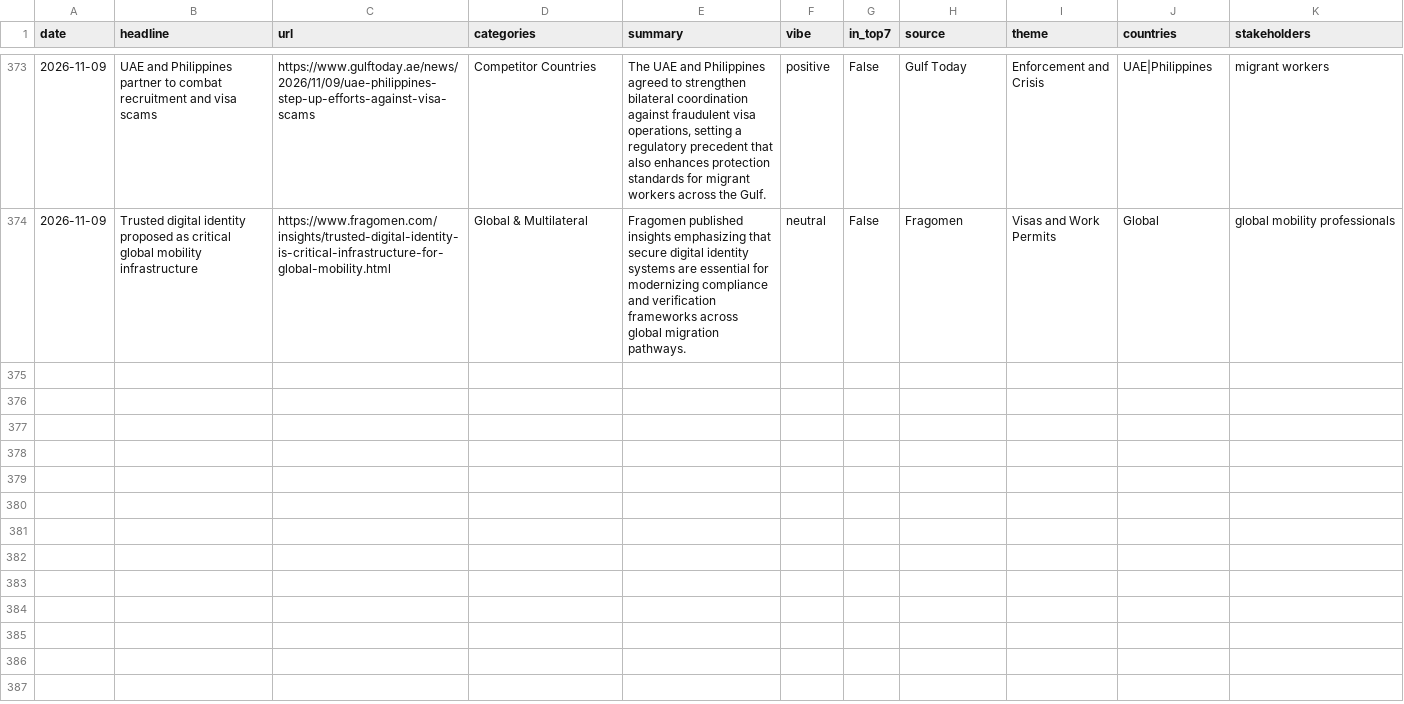
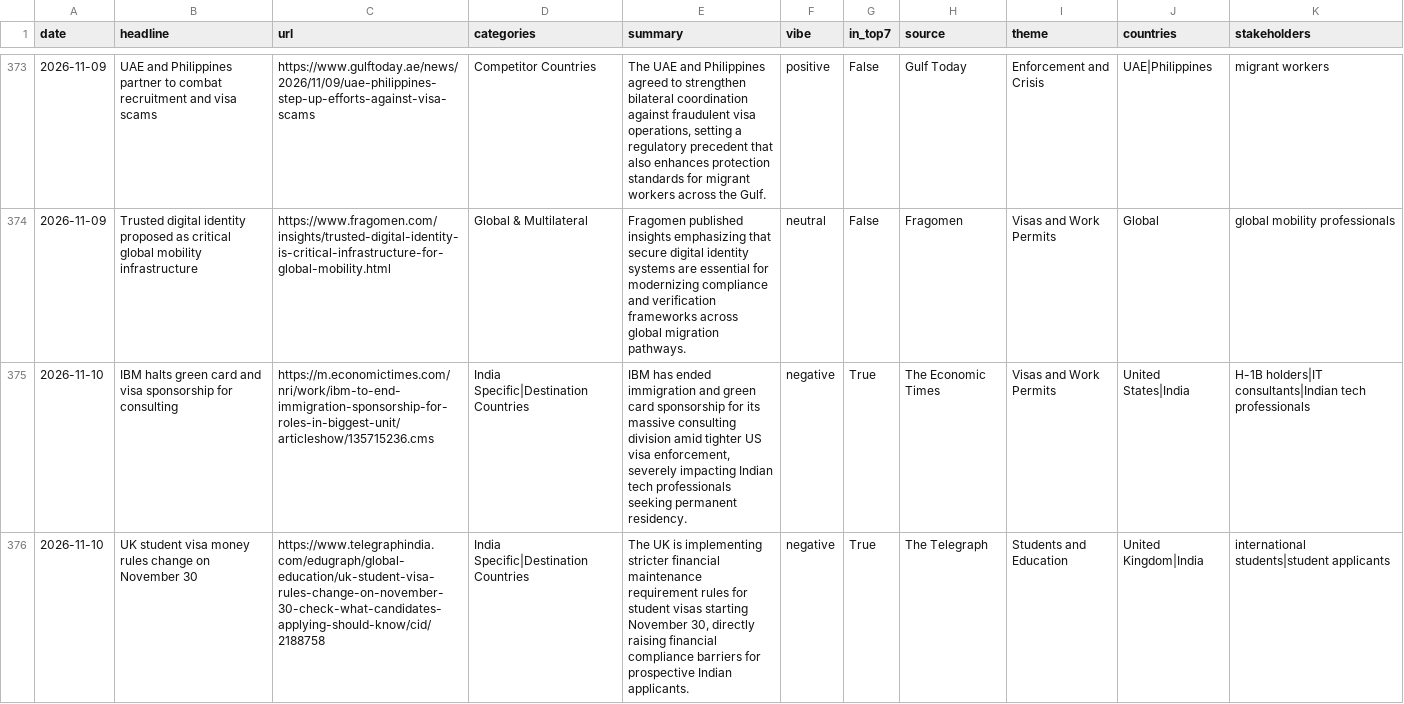
Before and after one commit to tharunkm-104/gati-gsm-news-tracker, a CSV file: data/google_alerts_items.csv, drawn as a sheet; only a part is shown, gaps mark what is left out; the diff covers the shown part only; the diff names each change by its address in the sheet, - before the commit and + after, or states it on an @@ line.

```diff
--- a/data/google_alerts_items.csv
+++ b/data/google_alerts_items.csv
+row 375: 2026-11-10 | IBM halts green card and visa sponsorship for consulting | https://m.economictimes.com/nri/work/ibm-to-end-immigration-sponsorship-for-roles-in-biggest-unit/articleshow/135715236.cms | India Specific|Destination Countries | IBM has ended immigration and green card sponsorship for its massive consulting division amid tighter US visa enforcement, severely impacting Indian tech professionals seeking permanent residency. | negative | True | The Economic Times | Visas and Work Permits | United States|India | H-1B holders|IT consultants|Indian tech professionals
+row 376: 2026-11-10 | UK student visa money rules change on November 30 | https://www.telegraphindia.com/edugraph/global-education/uk-student-visa-rules-change-on-november-30-check-what-candidates-applying-should-know/cid/2188758 | India Specific|Destination Countries | The UK is implementing stricter financial maintenance requirement rules for student visas starting November 30, directly raising financial compliance barriers for prospective Indian applicants. | negative | True | The Telegraph | Students and Education | United Kingdom|India | international students|student applicants
```
Also changed, not shown: 5 added rows elsewhere in this file.
